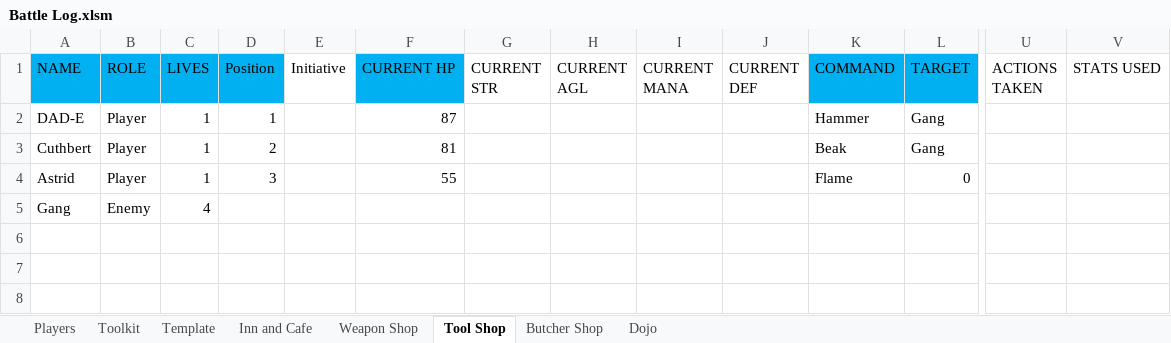
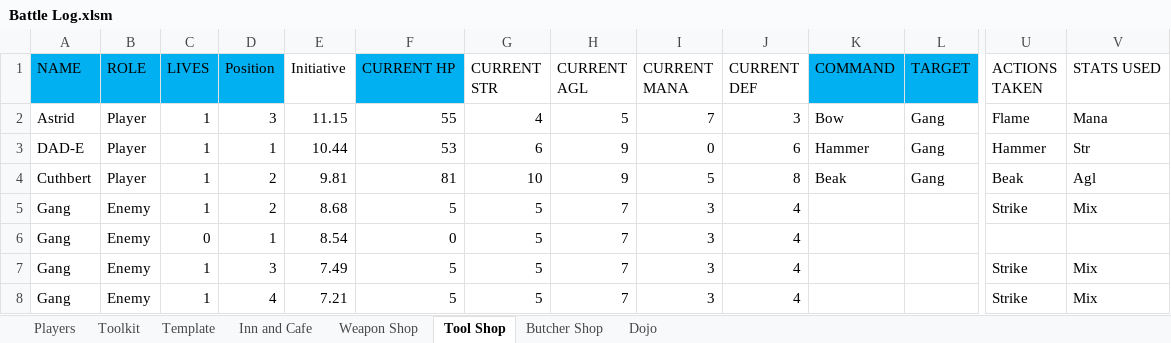
Before and after one commit to ActionIV/pillar, an Excel workbook: Battle Log.xlsm, sheet Tool Shop, drawn as a sheet; only a part is shown, gaps mark what is left out; values as stored, in another font and other column widths than the file's, no borders; removed rows and columns are numbered as before the commit, all else as after; rows hold the shown columns only; the diff names each change by its address in the sheet, - before the commit and + after, or states it on an @@ line.

```diff
--- a/Battle Log.xlsm (sheet Tool Shop)
+++ b/Battle Log.xlsm (sheet Tool Shop)
+row 2: Astrid | Player | 1 | 3 | 11.15 | 55 | 4 | 5 | 7 | 3 | Bow | Gang | Flame | Mana
-E3 (Initiative): (empty)
+E3 (Initiative): 10.44
-F3 (CURRENT HP): 87
+F3 (CURRENT HP): 53
-G3 (CURRENT STR): (empty)
+G3 (CURRENT STR): 6
-H3:H4 (CURRENT AGL): (empty)
+H3:H4 (CURRENT AGL): 9
-I3 (CURRENT MANA): (empty)
+I3 (CURRENT MANA): 0
-J3 (CURRENT DEF): (empty)
+J3 (CURRENT DEF): 6
-U3 (ACTIONS TAKEN): (empty)
+U3 (ACTIONS TAKEN): Hammer
-V3 (STATS USED): (empty)
+V3 (STATS USED): Str
-E4 (Initiative): (empty)
+E4 (Initiative): 9.81
-G4 (CURRENT STR): (empty)
+G4 (CURRENT STR): 10
-I4 (CURRENT MANA): (empty)
+I4 (CURRENT MANA): 5
-J4 (CURRENT DEF): (empty)
+J4 (CURRENT DEF): 8
-U4 (ACTIONS TAKEN): (empty)
+U4 (ACTIONS TAKEN): Beak
-V4 (STATS USED): (empty)
+V4 (STATS USED): Agl
-row 4: Astrid | Player | 1 | 3 |  | 55 |  |  |  |  | Flame | 0
-row 5: Gang | Enemy | 4
+row 5: Gang | Enemy | 1 | 2 | 8.68 | 5 | 5 | 7 | 3 | 4 |  |  | Strike | Mix
+row 6: Gang | Enemy | 0 | 1 | 8.54 | 0 | 5 | 7 | 3 | 4
+row 7: Gang | Enemy | 1 | 3 | 7.49 | 5 | 5 | 7 | 3 | 4 |  |  | Strike | Mix
+row 8: Gang | Enemy | 1 | 4 | 7.21 | 5 | 5 | 7 | 3 | 4 |  |  | Strike | Mix
```
Also changed, not shown: sheet Inn and Cafe, sheet Players, sheet Weapon Shop, sheet Butcher Shop, sheet Dojo, sheet Toolkit, formulas that keep their value, FFL2 Data.xlsx, 1 other file.
